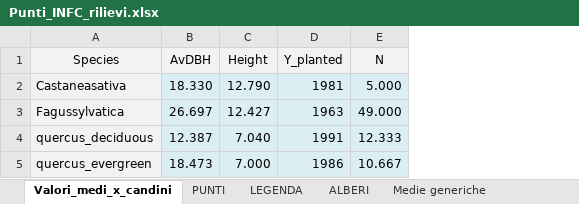
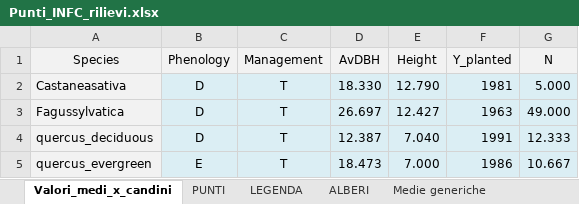
Before and after one commit to Forest-Modelling-Lab/3D-CMCC-FEM, an Excel workbook: docs/Punti_INFC_rilievi.xlsx, sheet Valori_medi_x_candini, drawn as a sheet; values as stored, in another font and other column widths than the file's, no borders; the diff names each change by its address in the sheet, - before the commit and + after, or states it on an @@ line.

```diff
--- a/docs/Punti_INFC_rilievi.xlsx (sheet Valori_medi_x_candini)
+++ b/docs/Punti_INFC_rilievi.xlsx (sheet Valori_medi_x_candini)
+column B (Phenology), rows 2-5: D | D | D | E
+column C (Management), rows 2-5: all T
```
